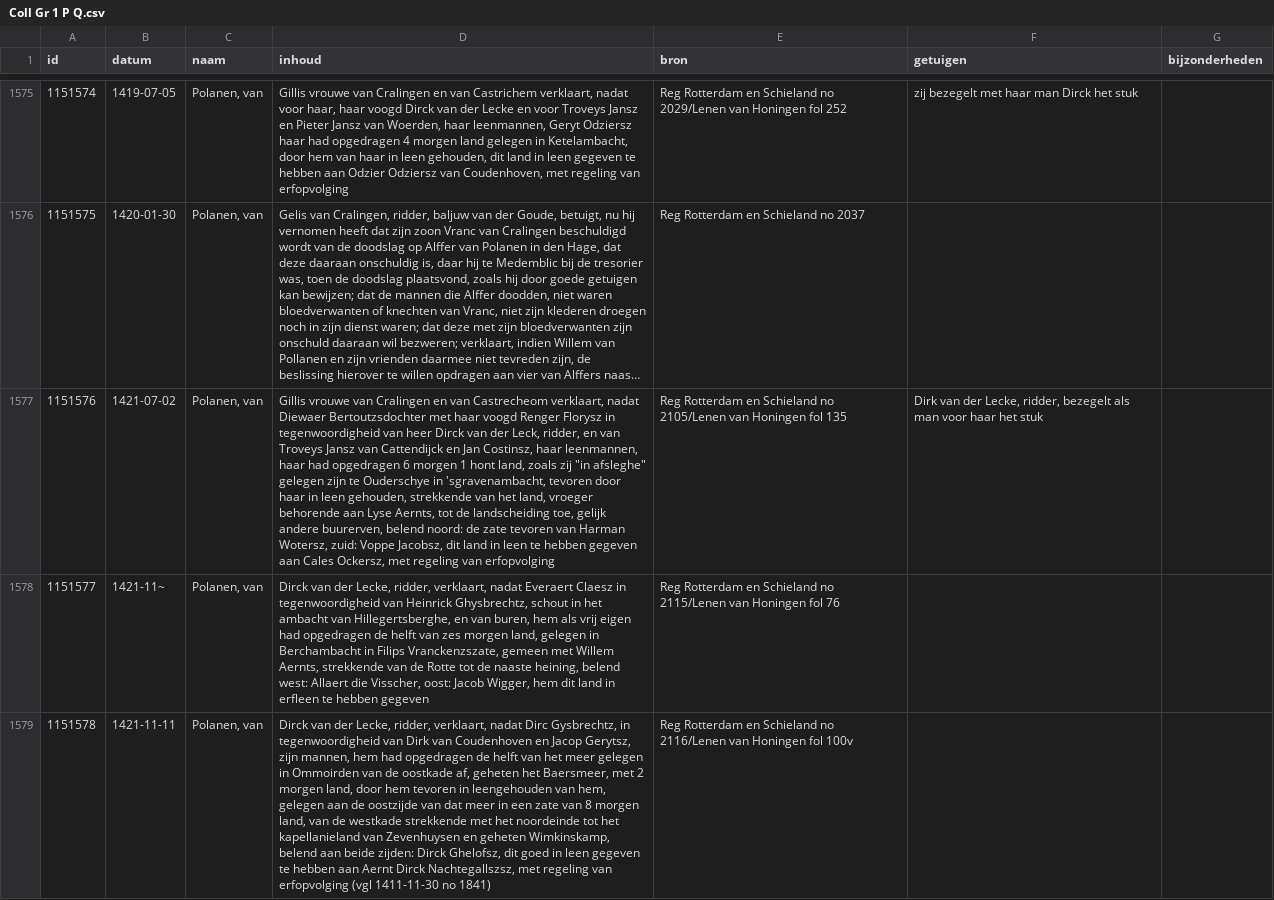
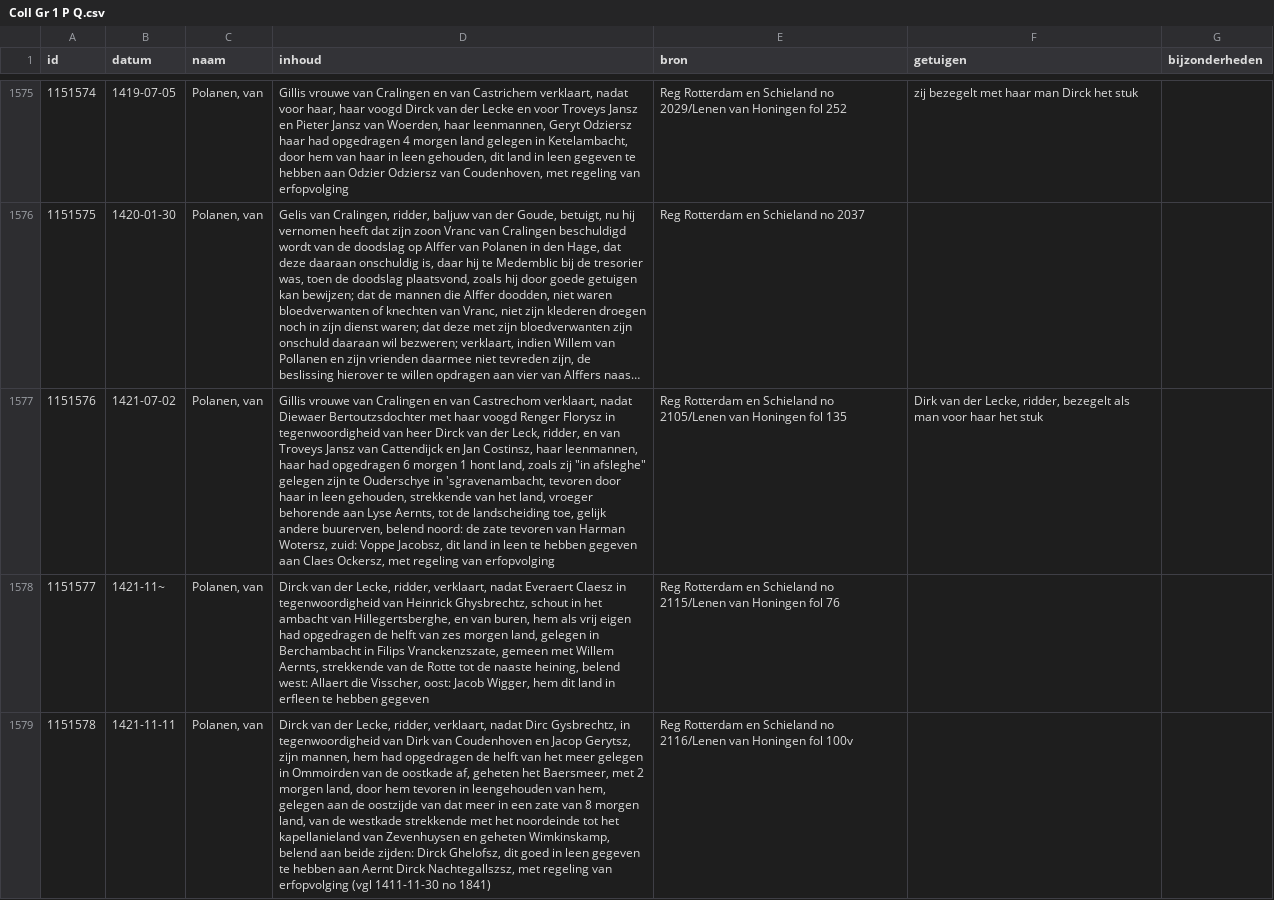
Before and after one commit to collectiegroesbeek/collectiegroesbeek-data, a CSV file: Coll Gr 1 P Q.csv, drawn as a sheet; only a part is shown, gaps mark what is left out; long unchanged cells end in …; the diff names each change by its address in the sheet, - before the commit and + after, or states it on an @@ line.

```diff
--- a/Coll Gr 1 P Q.csv
+++ b/Coll Gr 1 P Q.csv
-D1577 (inhoud): …en van Castrecheom verklaart, nadat Diewaer Bertoutzsdochter met haar voogd Renger Florysz in tegenwoordigheid van heer Dirck van der Leck, ridder, en van Troveys Jansz van Cattendijck en Jan Costinsz, haar leenmannen, haar had opgedragen 6 morgen 1 hont land, zoals zij "in afsleghe" gelegen zijn te Ouderschye in 'sgravenambacht, tevoren door haar in leen gehouden, strekkende van het land, vroeger behorende aan Lyse Aernts, tot de landscheiding toe, gelijk andere buurerven, belend noord: de zate tevoren van Harman Wotersz, zuid: Voppe Jacobsz, dit land in leen te hebben gegeven aan Cales Ockersz, met…
+D1577 (inhoud): …en van Castrechom verklaart, nadat Diewaer Bertoutzsdochter met haar voogd Renger Florysz in tegenwoordigheid van heer Dirck van der Leck, ridder, en van Troveys Jansz van Cattendijck en Jan Costinsz, haar leenmannen, haar had opgedragen 6 morgen 1 hont land, zoals zij "in afsleghe" gelegen zijn te Ouderschye in 'sgravenambacht, tevoren door haar in leen gehouden, strekkende van het land, vroeger behorende aan Lyse Aernts, tot de landscheiding toe, gelijk andere buurerven, belend noord: de zate tevoren van Harman Wotersz, zuid: Voppe Jacobsz, dit land in leen te hebben gegeven aan Claes Ockersz, met…
```
Also changed, not shown: Coll Gr 1 F G.csv, Coll Gr 1 M.csv, 12 other files.
